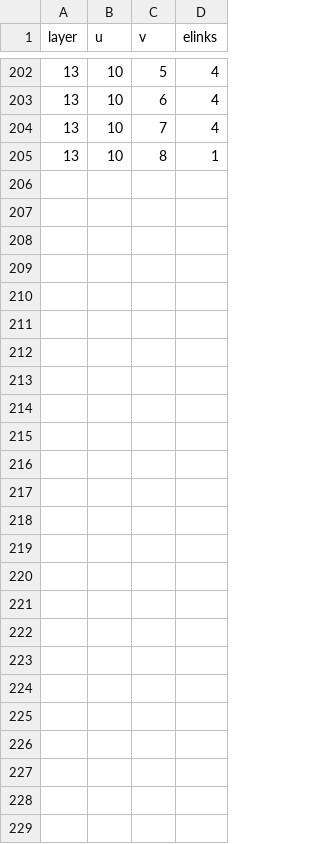
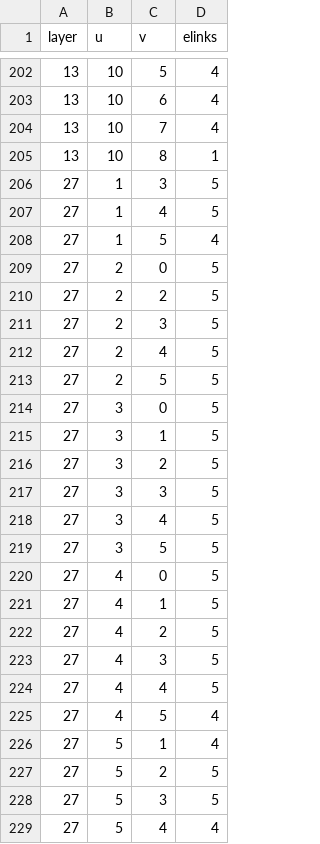
Before and after one commit to jbsauvan/realistic-signaldriven-elinks, a CSV file: extract-mappings/data/220712_strobbe_elinks-mapping.csv, drawn as a sheet; only a part is shown, gaps mark what is left out.

Commit message:
Adding CE-H in constraints csv file

```diff
--- a/extract-mappings/data/220712_strobbe_elinks-mapping.csv
+++ b/extract-mappings/data/220712_strobbe_elinks-mapping.csv
@@ -205 +205,25 @@ layer,u,v,elinks
 13, 10, 8, 1
+27, 1, 3, 5
+27, 1, 4, 5
+27, 1, 5, 4
+27, 2, 0, 5
+27, 2, 2, 5
+27, 2, 3, 5
+27, 2, 4, 5
+27, 2, 5, 5
+27, 3, 0, 5
+27, 3, 1, 5
+27, 3, 2, 5
+27, 3, 3, 5
+27, 3, 4, 5
+27, 3, 5, 5
+27, 4, 0, 5
+27, 4, 1, 5
+27, 4, 2, 5
+27, 4, 3, 5
+27, 4, 4, 5
+27, 4, 5, 4
+27, 5, 1, 4
+27, 5, 2, 5
+27, 5, 3, 5
+27, 5, 4, 4
```
